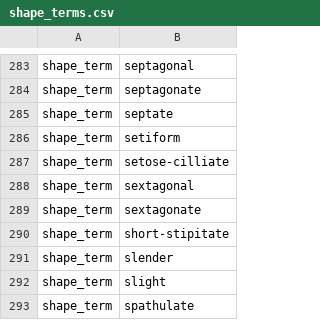
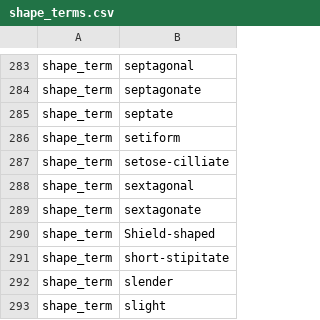
Before and after one commit to rafelafrance/AnopluraTraiter, a CSV file: anoplura/rules/terms/shape_terms.csv, drawn as a sheet; only a part is shown, gaps mark what is left out; the shorter side is filled out with more unchanged rows.

```diff
--- a/anoplura/rules/terms/shape_terms.csv
+++ b/anoplura/rules/terms/shape_terms.csv
@@ -289,2 +289,3 @@ shape_term,sextagonal
 shape_term,sextagonate
+shape_term,Shield-shaped
 shape_term,short-stipitate
```
Also changed, not shown: anoplura/rules/terms/part_terms.csv, 19 other files.
